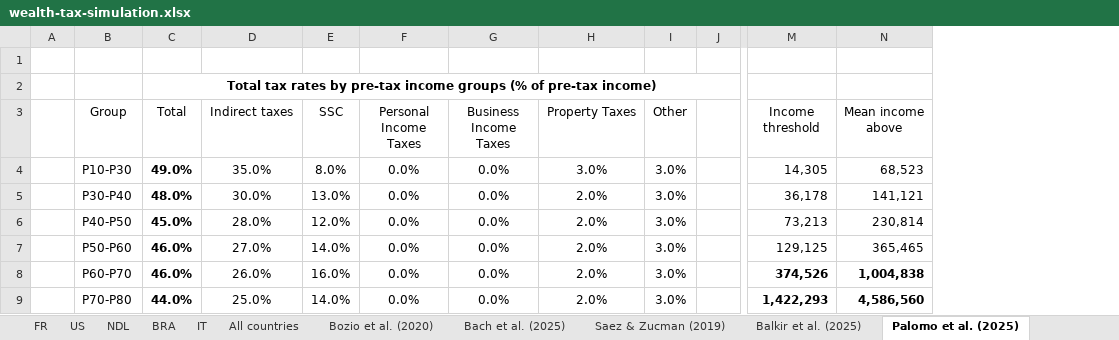
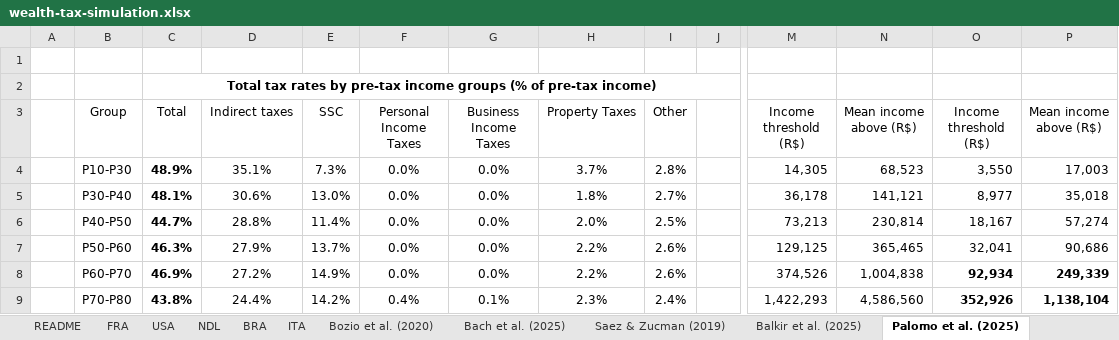
Before and after one commit to leonmouillet/wealth-tax-simulator, an Excel workbook: public/wealth-tax-simulation.xlsx, sheet Palomo et al. (2025), drawn as a sheet; only a part is shown, gaps mark what is left out; values as stored, in another font and other column widths than the file's, no borders; the diff covers the shown part only; the diff names each change by its address in the sheet, - before the commit and + after, or states it on an @@ line.

```diff
--- a/public/wealth-tax-simulation.xlsx (sheet Palomo et al. (2025))
+++ b/public/wealth-tax-simulation.xlsx (sheet Palomo et al. (2025))
-sheet tab: FR
+sheet tab: FRA
-sheet tab: US
+sheet tab: USA
-sheet tab: IT
+sheet tab: ITA
-sheet tab: All countries
+column O (Income threshold (R$)), rows 4-9: 3,550 | 8,977 | 18,167 | 32,041 | 92,934 | 352,926
+column P (Mean income above (R$)), rows 4-9: 17,003 | 35,018 | 57,274 | 90,686 | 249,339 | 1,138,104
-M3: Income threshold
+M3: Income threshold (R$)
-N3: Mean income above
+N3: Mean income above (R$)
-C4 (Total): 49.0%
+C4 (Total): 48.9%
-D4 (Indirect taxes): 35.0%
+D4 (Indirect taxes): 35.1%
-E4 (SSC): 8.0%
+E4 (SSC): 7.3%
-H4 (Property Taxes): 3.0%
+H4 (Property Taxes): 3.7%
-I4 (Other): 3.0%
+I4 (Other): 2.8%
-C5 (Total): 48.0%
+C5 (Total): 48.1%
-D5 (Indirect taxes): 30.0%
+D5 (Indirect taxes): 30.6%
-H5 (Property Taxes): 2.0%
+H5 (Property Taxes): 1.8%
-I5 (Other): 3.0%
+I5 (Other): 2.7%
-C6 (Total): 45.0%
+C6 (Total): 44.7%
-D6 (Indirect taxes): 28.0%
+D6 (Indirect taxes): 28.8%
-E6 (SSC): 12.0%
+E6 (SSC): 11.4%
-I6 (Other): 3.0%
+I6 (Other): 2.5%
-C7 (Total): 46.0%
+C7 (Total): 46.3%
-D7 (Indirect taxes): 27.0%
+D7 (Indirect taxes): 27.9%
-E7 (SSC): 14.0%
+E7 (SSC): 13.7%
-H7:H8 (Property Taxes): 2.0%
+H7:H8 (Property Taxes): 2.2%
-I7:I8 (Other): 3.0%
+I7:I8 (Other): 2.6%
-C8 (Total): 46.0%
+C8 (Total): 46.9%
-D8 (Indirect taxes): 26.0%
+D8 (Indirect taxes): 27.2%
-E8 (SSC): 16.0%
+E8 (SSC): 14.9%
-M8:N9 bold: on
+M8:N9 bold: off
-C9 (Total): 44.0%
+C9 (Total): 43.8%
-D9 (Indirect taxes): 25.0%
+D9 (Indirect taxes): 24.4%
-E9 (SSC): 14.0%
+E9 (SSC): 14.2%
-F9 (Personal Income Taxes): 0.0%
+F9 (Personal Income Taxes): 0.4%
-G9 (Business Income Taxes): 0.0%
+G9 (Business Income Taxes): 0.1%
-H9 (Property Taxes): 2.0%
+H9 (Property Taxes): 2.3%
-I9 (Other): 3.0%
+I9 (Other): 2.4%
```
Also changed, not shown: 47 edited cells and cell formats elsewhere in this sheet, sheet BRA, sheet NDL, sheet USA, sheet ITA, sheet FRA, sheet README, 1 more sheet, other sheet tabs, formulas that keep their value, charts or pictures, 7 other files.
